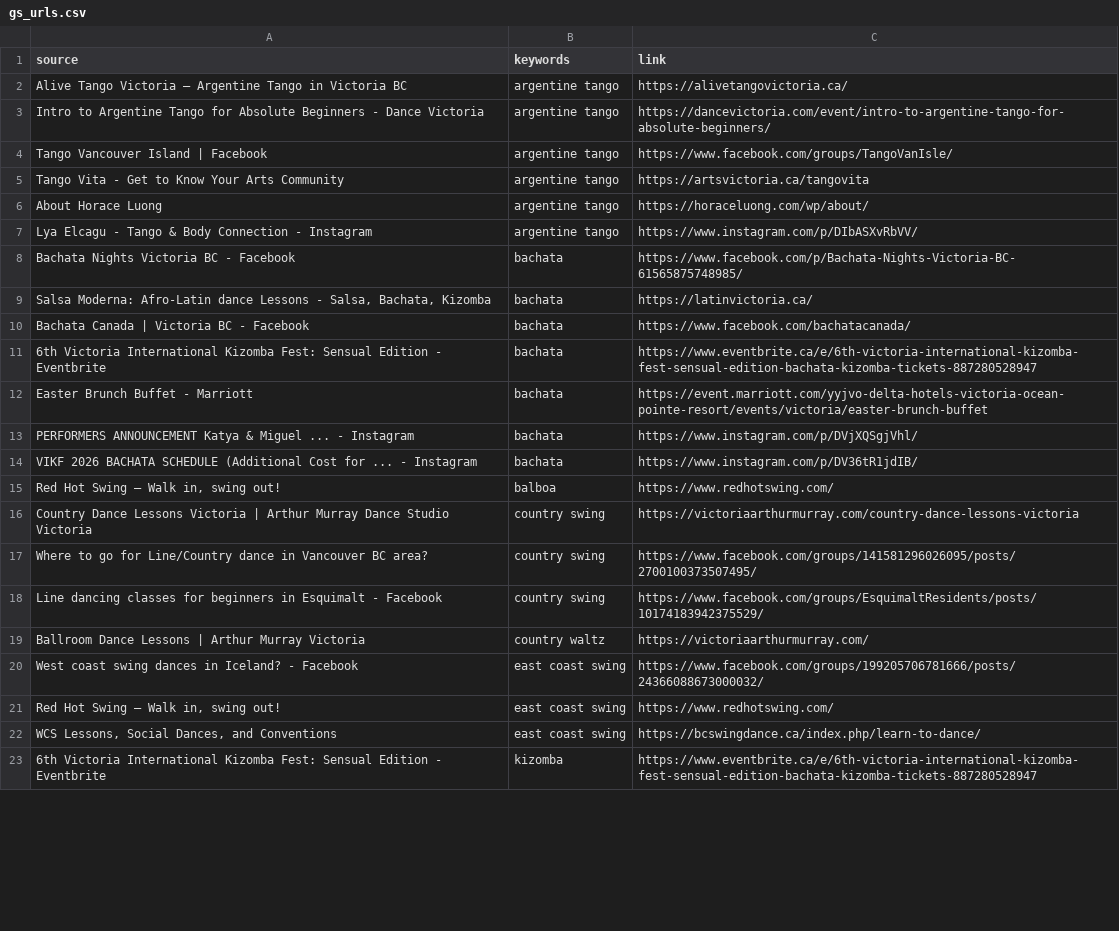
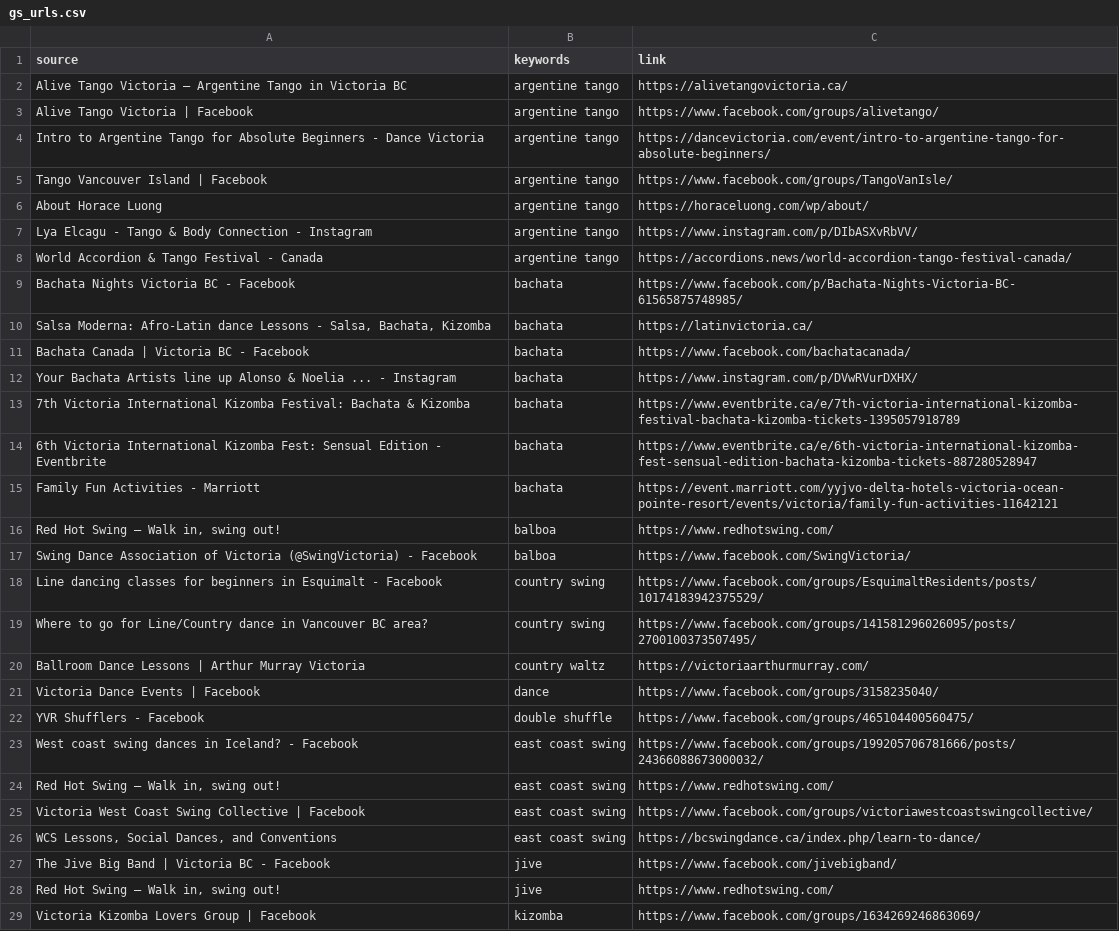
Before and after one commit to LindsayMoir/social_dance_app, a CSV file: data/urls/gs_urls.csv, drawn as a sheet; only a part is shown; the shorter side is filled out with more unchanged rows; the diff covers the shown part only.

```diff
--- a/data/urls/gs_urls.csv
+++ b/data/urls/gs_urls.csv
@@ -2,7 +2,8 @@ source,keywords,link
 Alive Tango Victoria – Argentine Tango in Victoria BC,argentine tango,https://alivetangovictoria.ca/
+Alive Tango Victoria | Facebook,argentine tango,https://www.facebook.com/groups/alivetango/
 Intro to Argentine Tango for Absolute Beginners - Dance Victoria,argentine tango,https://dancevictoria.com/event/intro-to-argentine-tango-for-absolute-beginners/
 Tango Vancouver Island | Facebook,argentine tango,https://www.facebook.com/groups/TangoVanIsle/
-Tango Vita - Get to Know Your Arts Community,argentine tango,https://artsvictoria.ca/tangovita
 About Horace Luong,argentine tango,https://horaceluong.com/wp/about/
 Lya Elcagu - Tango & Body Connection - Instagram,argentine tango,https://www.instagram.com/p/DIbASXvRbVV/
+World Accordion & Tango Festival - Canada,argentine tango,https://accordions.news/world-accordion-tango-festival-canada/
 Bachata Nights Victoria BC - Facebook,bachata,https://www.facebook.com/p/Bachata-Nights-Victoria-BC-61565875748985/
@@ -10,13 +11,19 @@ Bachata Nights Victoria BC - Facebook,bachata,https://www.facebook.com/p/Bachata
 Bachata Canada | Victoria BC - Facebook,bachata,https://www.facebook.com/bachatacanada/
+Your Bachata Artists line up Alonso & Noelia ... - Instagram,bachata,https://www.instagram.com/p/DVwRVurDXHX/
+7th Victoria International Kizomba Festival: Bachata & Kizomba,bachata,https://www.eventbrite.ca/e/7th-victoria-international-kizomba-festival-bachata-kizomba-tickets-1395057918789
 6th Victoria International Kizomba Fest: Sensual Edition - Eventbrite,bachata,https://www.eventbrite.ca/e/6th-victoria-international-kizomba-fest-sensual-edition-bachata-kizomba-tickets-887280528947
-Easter Brunch Buffet - Marriott,bachata,https://event.marriott.com/yyjvo-delta-hotels-victoria-ocean-pointe-resort/events/victoria/easter-brunch-buffet
-PERFORMERS ANNOUNCEMENT Katya & Miguel ... - Instagram,bachata,https://www.instagram.com/p/DVjXQSgjVhl/
-VIKF 2026 BACHATA SCHEDULE (Additional Cost for ... - Instagram,bachata,https://www.instagram.com/p/DV36tR1jdIB/
+Family Fun Activities - Marriott,bachata,https://event.marriott.com/yyjvo-delta-hotels-victoria-ocean-pointe-resort/events/victoria/family-fun-activities-11642121
 "Red Hot Swing – Walk in, swing out!",balboa,https://www.redhotswing.com/
-Country Dance Lessons Victoria | Arthur Murray Dance Studio Victoria,country swing,https://victoriaarthurmurray.com/country-dance-lessons-victoria
+Swing Dance Association of Victoria (@SwingVictoria) - Facebook,balboa,https://www.facebook.com/SwingVictoria/
+Line dancing classes for beginners in Esquimalt - Facebook,country swing,https://www.facebook.com/groups/EsquimaltResidents/posts/10174183942375529/
 Where to go for Line/Country dance in Vancouver BC area?,country swing,https://www.facebook.com/groups/141581296026095/posts/2700100373507495/
-Line dancing classes for beginners in Esquimalt - Facebook,country swing,https://www.facebook.com/groups/EsquimaltResidents/posts/10174183942375529/
 Ballroom Dance Lessons | Arthur Murray Victoria,country waltz,https://victoriaarthurmurray.com/
+Victoria Dance Events | Facebook,dance,https://www.facebook.com/groups/3158235040/
+YVR Shufflers - Facebook,double shuffle,https://www.facebook.com/groups/465104400560475/
 West coast swing dances in Iceland? - Facebook,east coast swing,https://www.facebook.com/groups/199205706781666/posts/24366088673000032/
 "Red Hot Swing – Walk in, swing out!",east coast swing,https://www.redhotswing.com/
+Victoria West Coast Swing Collective | Facebook,east coast swing,https://www.facebook.com/groups/victoriawestcoastswingcollective/
 "WCS Lessons, Social Dances, and Conventions",east coast swing,https://bcswingdance.ca/index.php/learn-to-dance/
+The Jive Big Band | Victoria BC - Facebook,jive,https://www.facebook.com/jivebigband/
+"Red Hot Swing – Walk in, swing out!",jive,https://www.redhotswing.com/
+Victoria Kizomba Lovers Group | Facebook,kizomba,https://www.facebook.com/groups/1634269246863069/
```
Also changed, not shown: 19 added rows, 27 removed rows, 4 moved rows and 12 edited cells elsewhere in this file, data/evaluation/manual_coverage_audit.csv, data/other/ebs_events.csv, 15 other files.
